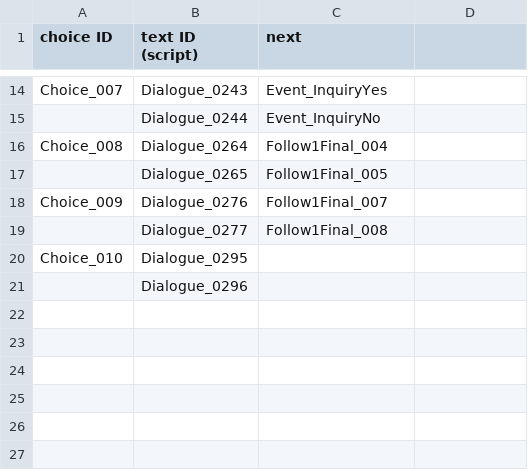
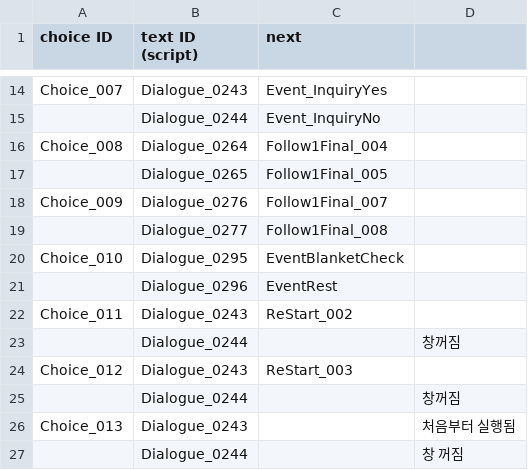
Before and after one commit to ollan365/Fate, a CSV file: Assets/Resources/Datas/choices.csv, drawn as a sheet; only a part is shown, gaps mark what is left out; the diff names each change by its address in the sheet, - before the commit and + after, or states it on an @@ line.

```diff
--- a/Assets/Resources/Datas/choices.csv
+++ b/Assets/Resources/Datas/choices.csv
-C20 (next): (empty)
+C20 (next): EventBlanketCheck
-C21 (next): (empty)
+C21 (next): EventRest
+row 22: Choice_011 | Dialogue_0243 | ReStart_002
+row 23:  | Dialogue_0244 |  | 창꺼짐
+row 24: Choice_012 | Dialogue_0243 | ReStart_003
+row 25:  | Dialogue_0244 |  | 창꺼짐
+row 26: Choice_013 | Dialogue_0243 |  | 처음부터 실행됨
+row 27:  | Dialogue_0244 |  | 창 꺼짐
```
Also changed, not shown: Assets/Resources/Datas/conditions.csv, Assets/Resources/Datas/dialogues.csv, 22 other files.
